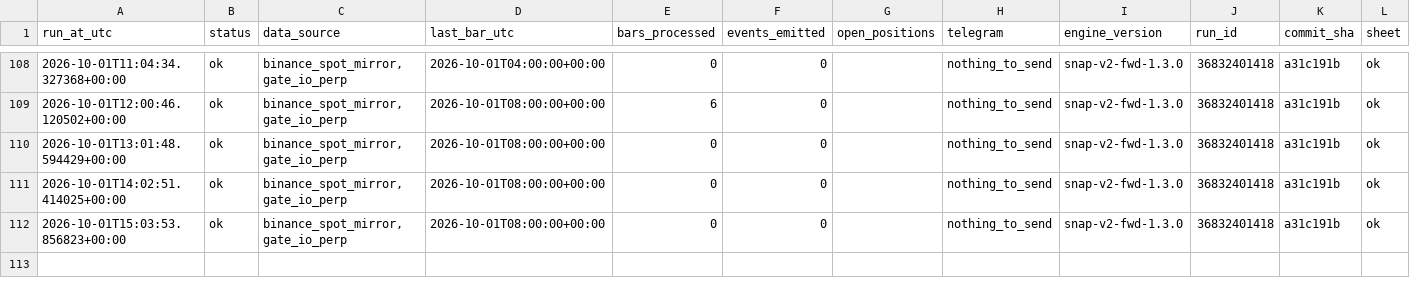
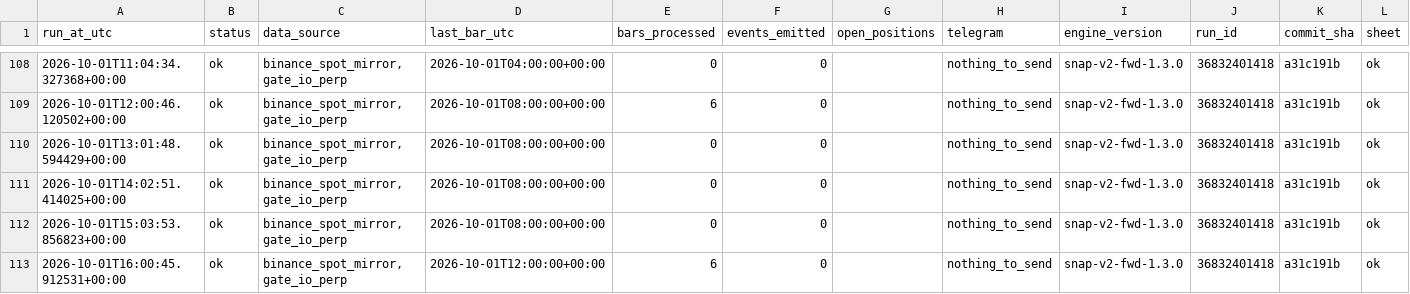
Before and after one commit to daijobudesu69/Crypto-Sequence-Snap, a CSV file: state/runs.csv, drawn as a sheet; only a part is shown, gaps mark what is left out; rows hold the shown columns only; the diff names each change by its address in the sheet, - before the commit and + after, or states it on an @@ line.

```diff
--- a/state/runs.csv
+++ b/state/runs.csv
+row 113: 2026-10-01T16:00:45.912531+00:00 | ok | binance_spot_mirror,gate_io_perp | 2026-10-01T12:00:00+00:00 | 6 | 0 |  | nothing_to_send | snap-v2-fwd-1.3.0 | 36832401418 | a31c191b | ok
```
Also changed, not shown: 1 other file.
